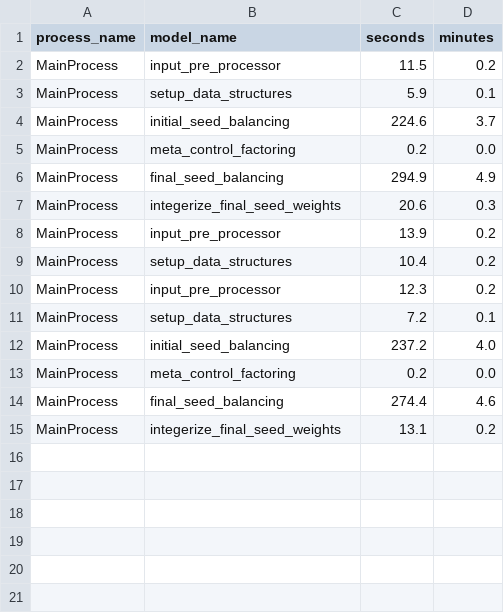
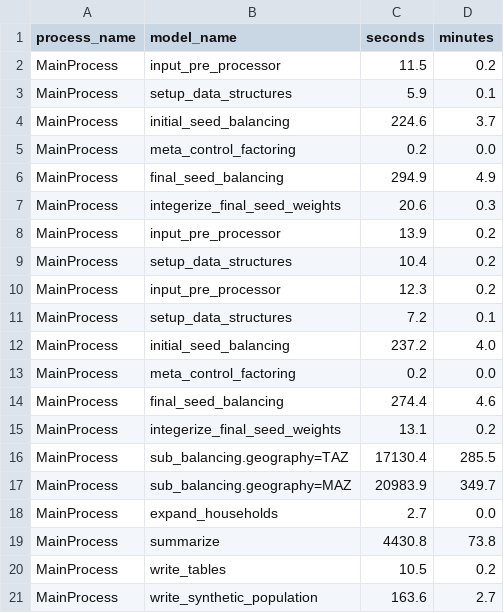
Before and after one commit to BayAreaMetro/populationsim, a CSV file: bay_area/output_2023/populationsim_working_dir/output/timing_log.csv, drawn as a sheet.

```diff
--- a/bay_area/output_2023/populationsim_working_dir/output/timing_log.csv
+++ b/bay_area/output_2023/populationsim_working_dir/output/timing_log.csv
@@ -15 +15,7 @@ MainProcess,final_seed_balancing,274.4,4.6
 MainProcess,integerize_final_seed_weights,13.1,0.2
+MainProcess,sub_balancing.geography=TAZ,17130.4,285.5
+MainProcess,sub_balancing.geography=MAZ,20983.9,349.7
+MainProcess,expand_households,2.7,0.0
+MainProcess,summarize,4430.8,73.8
+MainProcess,write_tables,10.5,0.2
+MainProcess,write_synthetic_population,163.6,2.7
```
Also changed, not shown: bay_area/output_2023/populationsim_working_dir/output/mem.csv, 48 other files.
